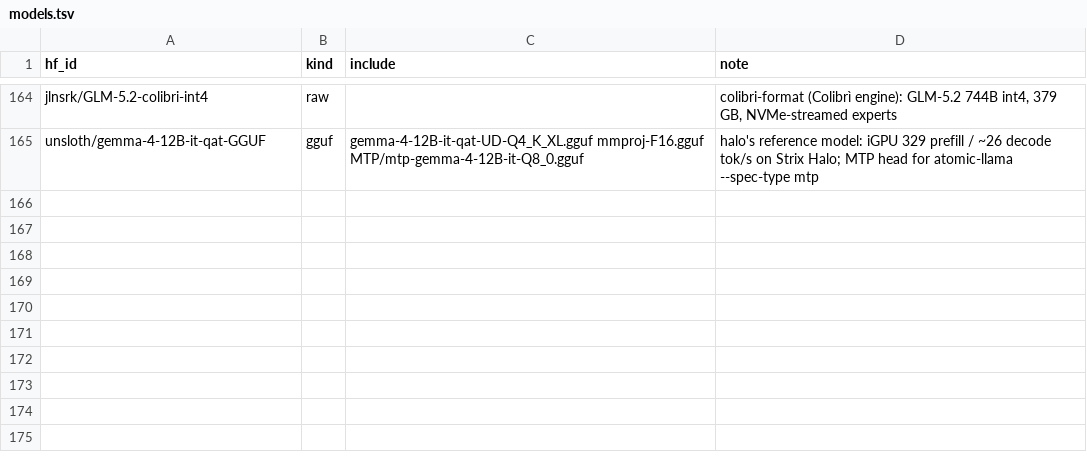
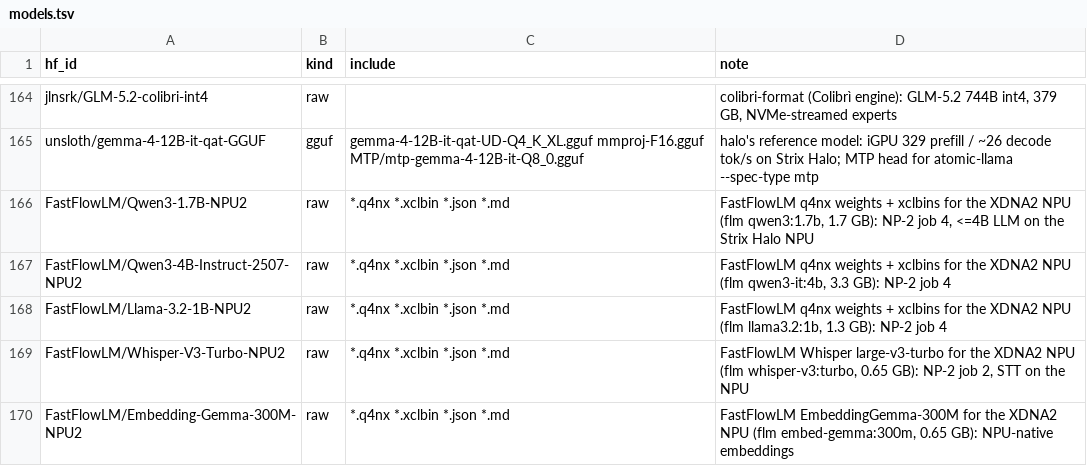
Before and after one commit to TheBeaninator/ark, a TSV file: manifest/models.tsv, drawn as a sheet; only a part is shown, gaps mark what is left out; the diff names each change by its address in the sheet, - before the commit and + after, or states it on an @@ line.

```diff
--- a/manifest/models.tsv
+++ b/manifest/models.tsv
+row 166: FastFlowLM/Qwen3-1.7B-NPU2 | raw | *.q4nx *.xclbin *.json *.md | FastFlowLM q4nx weights + xclbins for the XDNA2 NPU (flm qwen3:1.7b, 1.7 GB): NP-2 job 4, <=4B LLM on the Strix Halo NPU
+row 167: FastFlowLM/Qwen3-4B-Instruct-2507-NPU2 | raw | *.q4nx *.xclbin *.json *.md | FastFlowLM q4nx weights + xclbins for the XDNA2 NPU (flm qwen3-it:4b, 3.3 GB): NP-2 job 4
+row 168: FastFlowLM/Llama-3.2-1B-NPU2 | raw | *.q4nx *.xclbin *.json *.md | FastFlowLM q4nx weights + xclbins for the XDNA2 NPU (flm llama3.2:1b, 1.3 GB): NP-2 job 4
+row 169: FastFlowLM/Whisper-V3-Turbo-NPU2 | raw | *.q4nx *.xclbin *.json *.md | FastFlowLM Whisper large-v3-turbo for the XDNA2 NPU (flm whisper-v3:turbo, 0.65 GB): NP-2 job 2, STT on the NPU
+row 170: FastFlowLM/Embedding-Gemma-300M-NPU2 | raw | *.q4nx *.xclbin *.json *.md | FastFlowLM EmbeddingGemma-300M for the XDNA2 NPU (flm embed-gemma:300m, 0.65 GB): NPU-native embeddings
```
Also changed, not shown: manifest/reference.tsv.
